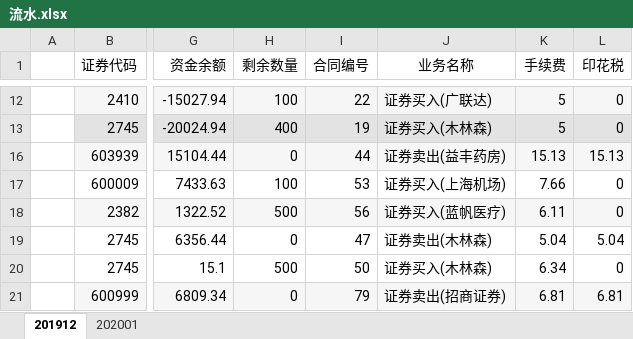
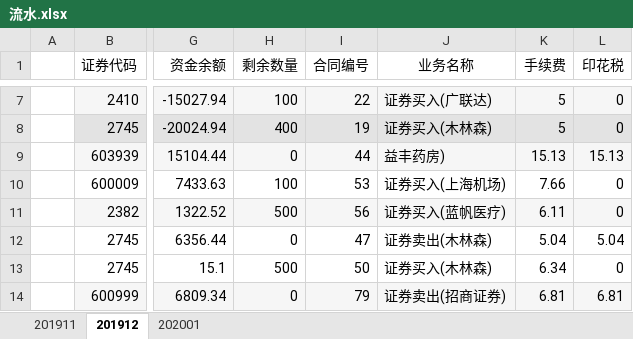
Before and after one commit to aviator98/stockanalysis, an Excel workbook: data/流水.xlsx, sheet 201912, drawn as a sheet; only a part is shown, gaps mark what is left out; values as stored, in another font and other column widths than the file's, no borders; addresses are those after the commit; the diff names each change by its address in the sheet, - before the commit and + after, or states it on an @@ line.

```diff
--- a/data/流水.xlsx (sheet 201912)
+++ b/data/流水.xlsx (sheet 201912)
+sheet tab: 201911
-J9 (业务名称): 证券卖出(益丰药房)
+J9 (业务名称): 益丰药房)
```
Also changed, not shown: sheet 202001, hidden cells.
